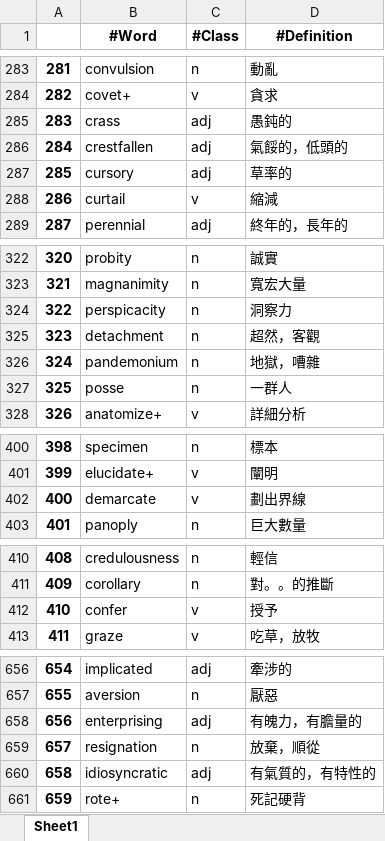
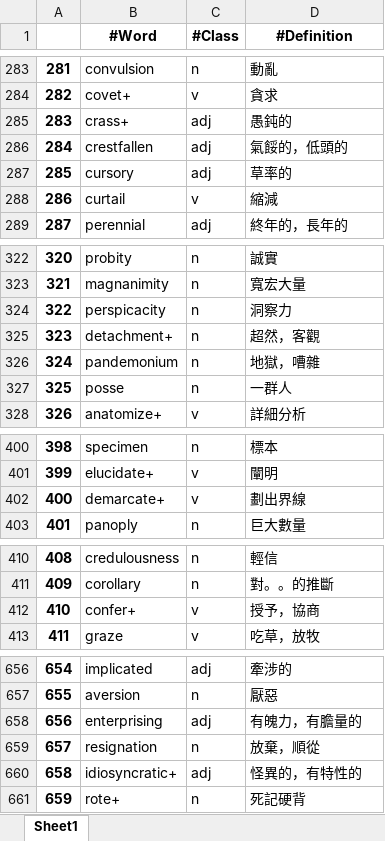
Before and after one commit to liangjiali0304/Vocab_App, an Excel workbook: Kill_GRE.xlsx, sheet Sheet1, drawn as a sheet; only a part is shown, gaps mark what is left out; values as stored, in another font and other column widths than the file's, no borders; conditional formats not drawn; the diff covers the shown part only; the diff names each change by its address in the sheet, - before the commit and + after, or states it on an @@ line.

```diff
--- a/Kill_GRE.xlsx (sheet Sheet1)
+++ b/Kill_GRE.xlsx (sheet Sheet1)
-B285 (#Word): crass
+B285 (#Word): crass+
-B325 (#Word): detachment
+B325 (#Word): detachment+
-B402 (#Word): demarcate
+B402 (#Word): demarcate+
-B412 (#Word): confer
+B412 (#Word): confer+
-D412 (#Definition): 授予
+D412 (#Definition): 授予，協商
-B660 (#Word): idiosyncratic
+B660 (#Word): idiosyncratic+
-D660 (#Definition): 有氣質的，有特性的
+D660 (#Definition): 怪異的，有特性的
```
Also changed, not shown: 56 added rows and 17 edited cells elsewhere in this sheet, 2 other files.
